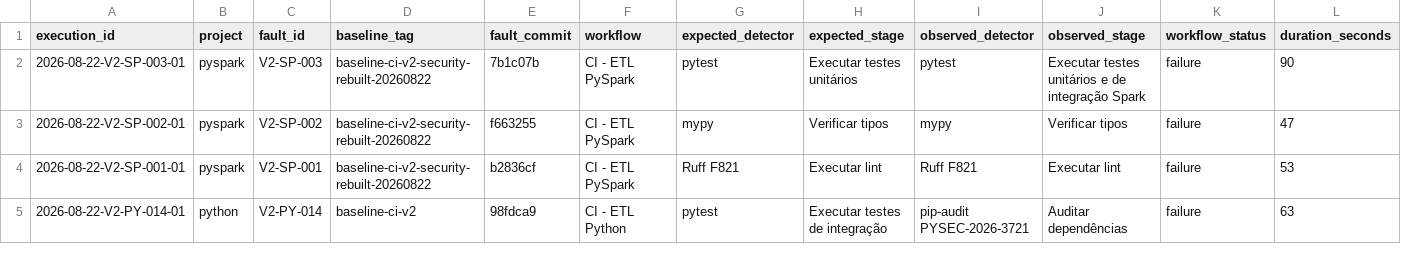
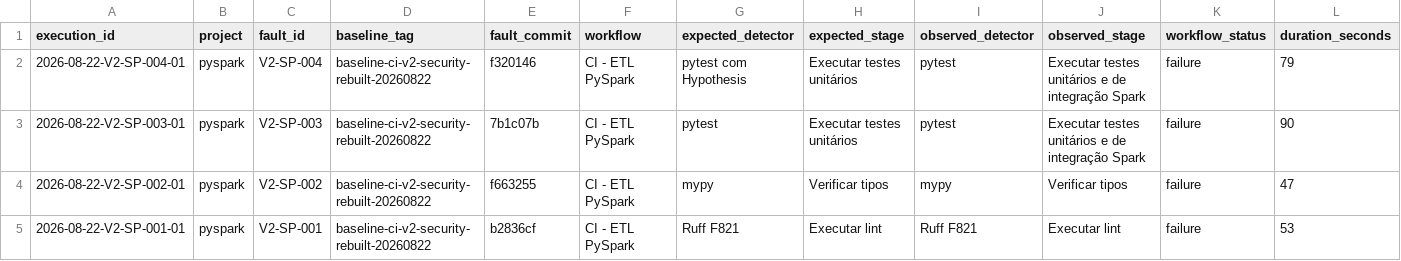
Before and after one commit to GregoryPierroti/tcc_ci, a CSV file: results/resultados.csv, drawn as a sheet; only a part is shown; the shorter side is filled out with more unchanged rows; rows hold the shown columns only; the diff names each change by its address in the sheet, - before the commit and + after, or states it on an @@ line.

```diff
--- a/results/resultados.csv
+++ b/results/resultados.csv
+row 2: 2026-08-22-V2-SP-004-01 | pyspark | V2-SP-004 | baseline-ci-v2-security-rebuilt-20260822 | f320146 | CI - ETL PySpark | pytest com Hypothesis | Executar testes unitários | pytest | Executar testes unitários e de integração Spark | failure | 79
```
Also changed, not shown: 2 other files.
